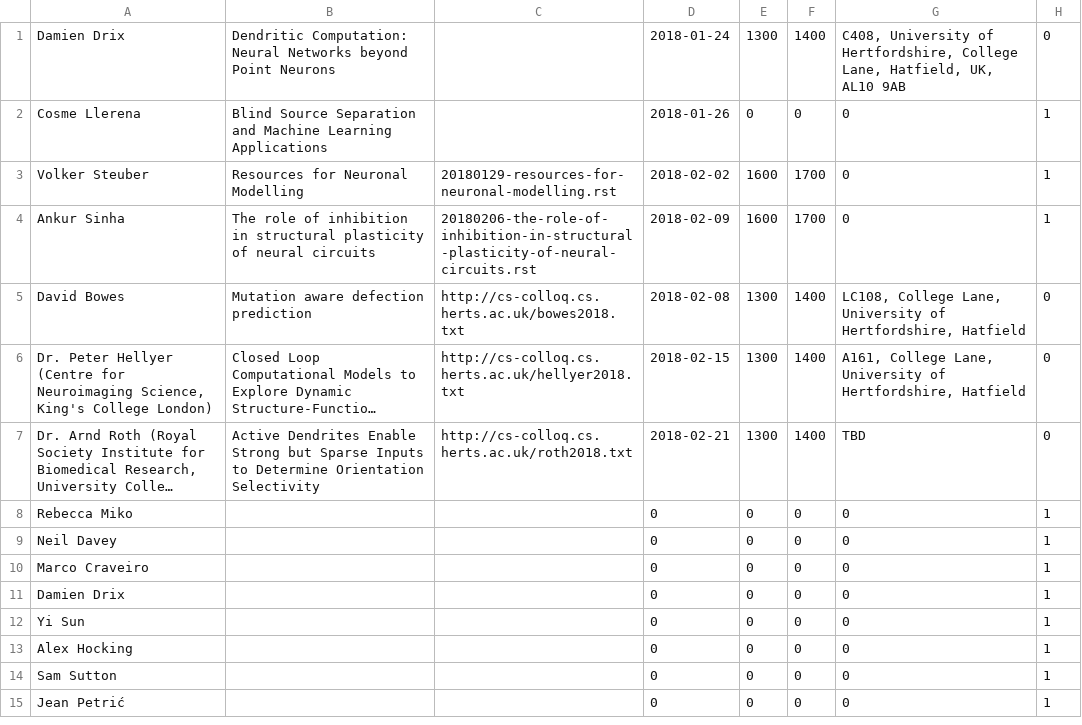
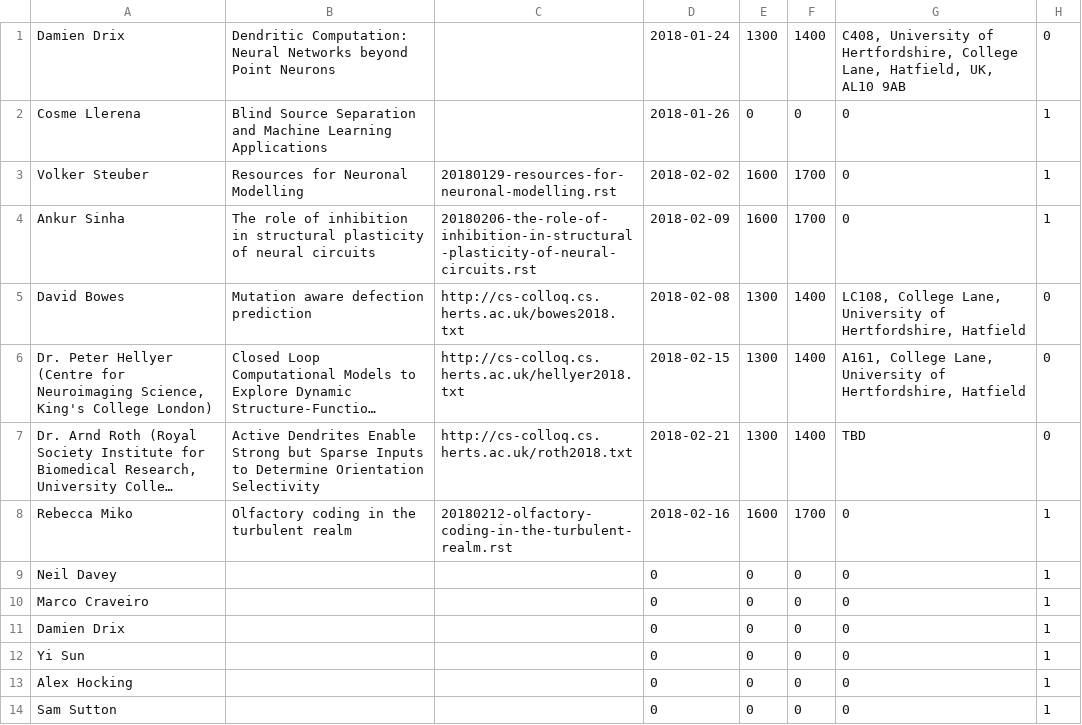
Before and after one commit to UHBiocomputation/UH-biocomputation-web, a CSV file: scripts/rota-data-2018.csv, drawn as a sheet; only a part is shown; the shorter side is filled out with more unchanged rows; long unchanged cells end in …; the diff names each change by its address in the sheet, - before the commit and + after, or states it on an @@ line.

Commit message:
Rebecca's JC abstract and rota update

```diff
--- a/scripts/rota-data-2018.csv
+++ b/scripts/rota-data-2018.csv
-B8: (empty)
+B8: Olfactory coding in the turbulent realm
-C8: (empty)
+C8: 20180212-olfactory-coding-in-the-turbulent-realm.rst
-D8: 0
+D8: 2018-02-16
-E8: 0
+E8: 1600
-F8: 0
+F8: 1700
```
Also changed, not shown: 4 other files.
